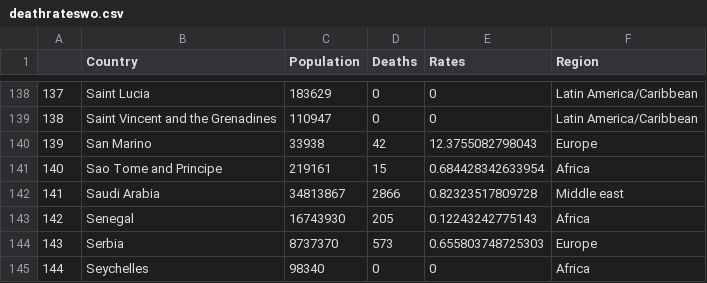
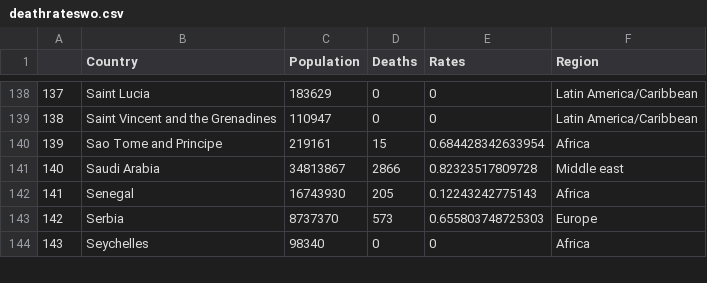
Before and after one commit to enadol/covid, a CSV file: deathrateswo.csv, drawn as a sheet; only a part is shown, gaps mark what is left out; removed rows and columns are numbered as before the commit, all else as after; the diff names each change by its address in the sheet, - before the commit and + after, or states it on an @@ line.

Commit message:
modified:   confirmedrateswo.csv 	modified:   deathrateswo.csv

```diff
--- a/deathrateswo.csv
+++ b/deathrateswo.csv
-row 140: 139 | San Marino | 33938 | 42 | 12.3755082798043 | Europe
@@ column A renumbered from row 140 down @@
```
Also changed, not shown: confirmedrateswo.csv.
